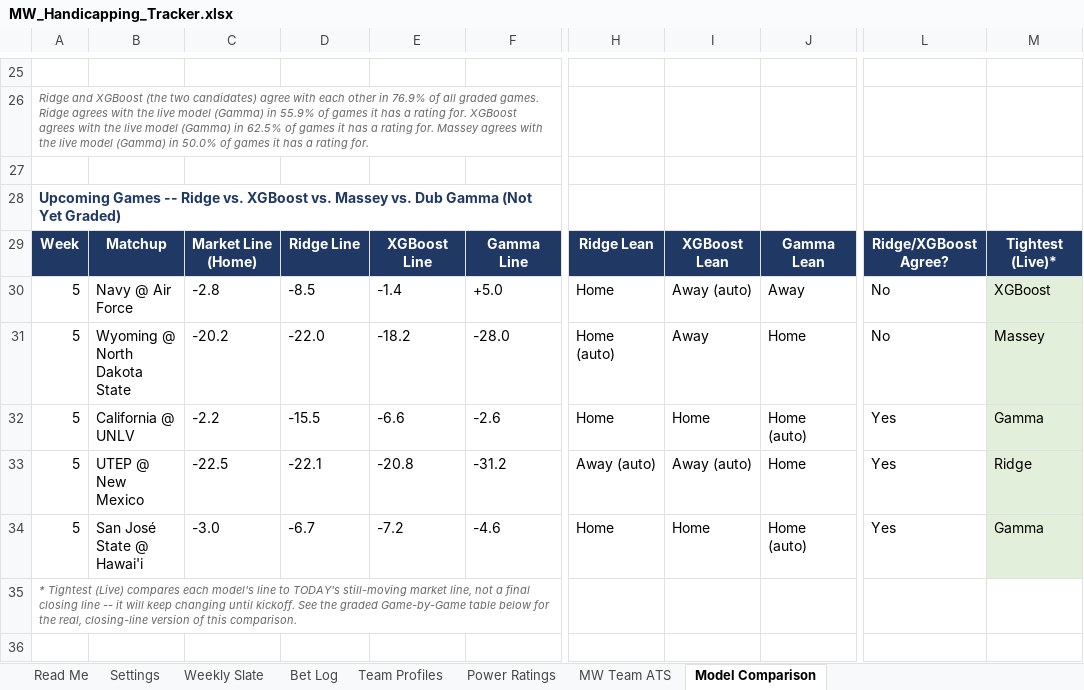
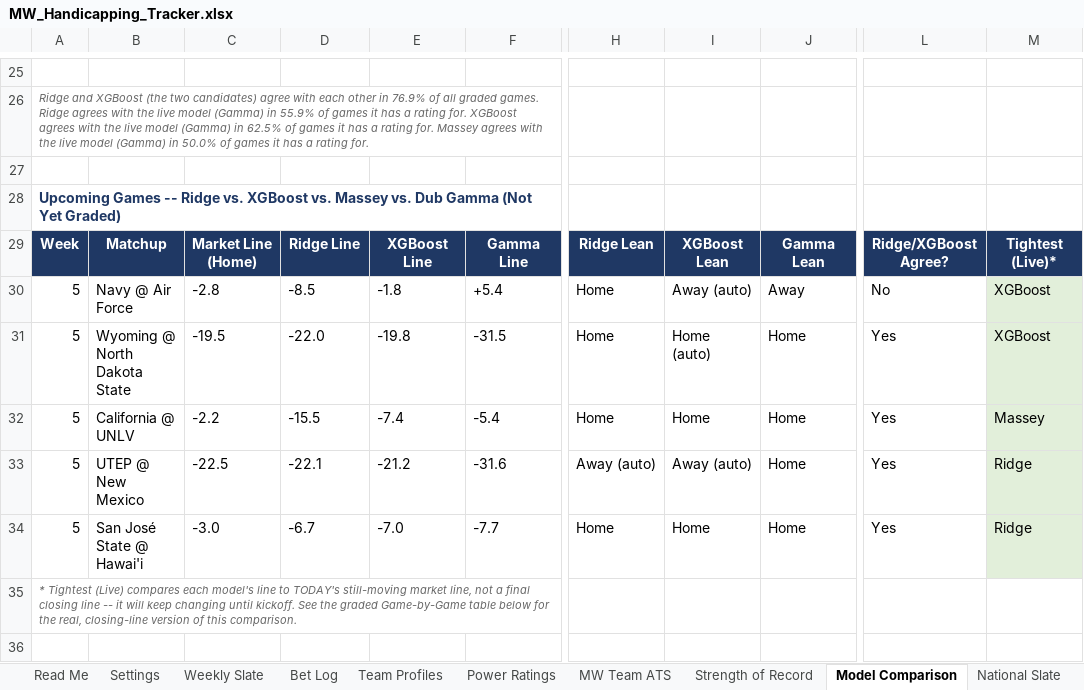
Before and after one commit to colea223/mdubcapping, an Excel workbook: excel/MW_Handicapping_Tracker.xlsx, sheet Model Comparison, drawn as a sheet; only a part is shown, gaps mark what is left out; values as stored, in another font and other column widths than the file's, no borders; the diff names each change by its address in the sheet, - before the commit and + after, or states it on an @@ line.

```diff
--- a/excel/MW_Handicapping_Tracker.xlsx (sheet Model Comparison)
+++ b/excel/MW_Handicapping_Tracker.xlsx (sheet Model Comparison)
+sheet tab: Strength of Record
+sheet tab: National Slate
-E30: -1.4
+E30: -1.8
-F30: +5.0
+F30: +5.4
-C31: -20.2
+C31: -19.5
-E31: -18.2
+E31: -19.8
-F31: -28.0
+F31: -31.5
-H31: Home (auto)
+H31: Home
-I31: Away
+I31: Home (auto)
-L31: No
+L31: Yes
-M31: Massey
+M31: XGBoost
-E32: -6.6
+E32: -7.4
-F32: -2.6
+F32: -5.4
-J32: Home (auto)
+J32: Home
-M32: Gamma
+M32: Massey
-E33: -20.8
+E33: -21.2
-F33: -31.2
+F33: -31.6
-E34: -7.2
+E34: -7.0
-F34: -4.6
+F34: -7.7
-J34: Home (auto)
+J34: Home
-M34: Gamma
+M34: Ridge
```
Also changed, not shown: sheet Bet Log, sheet Power Ratings, sheet Weekly Slate, 2 other files.
